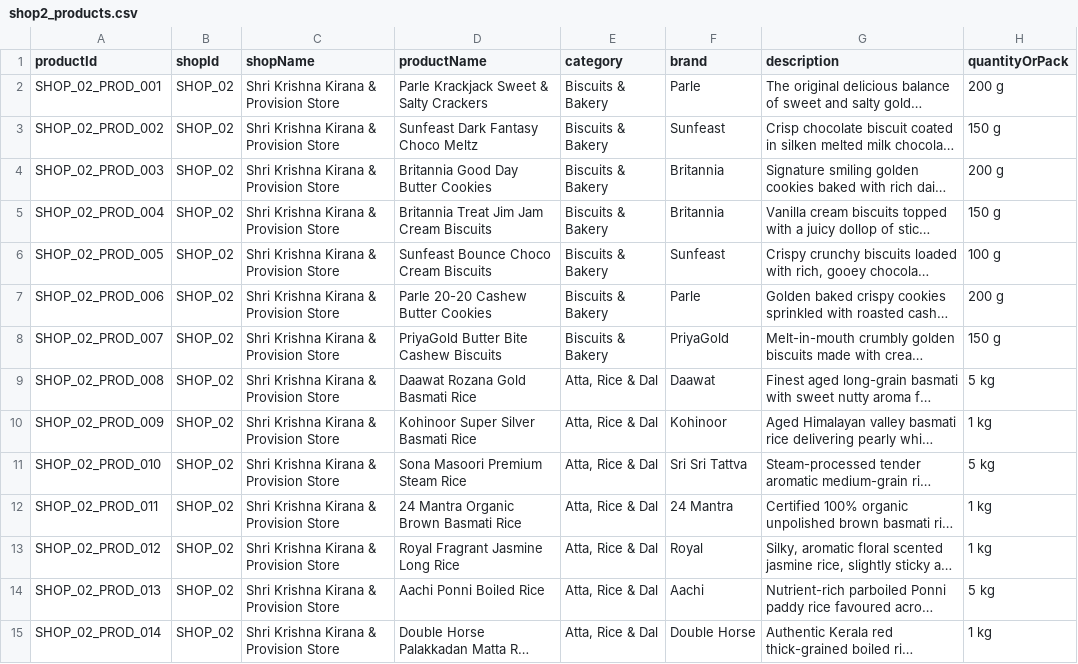
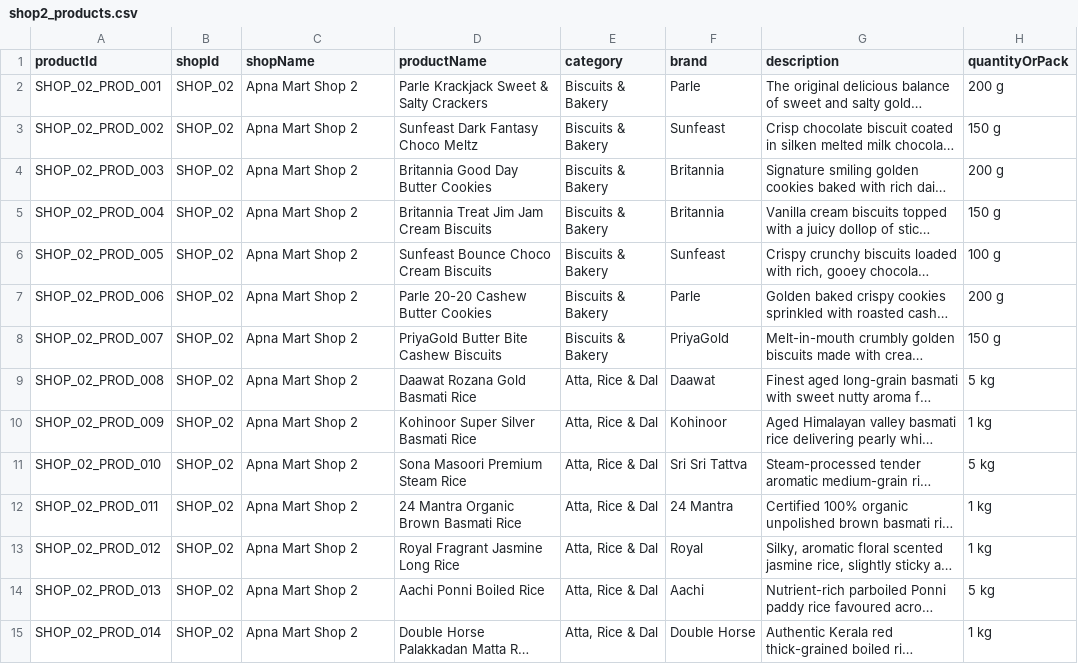
Before and after one commit to samyakchordiya99-prog/Apnamart, a CSV file: shop2_products.csv, drawn as a sheet; only a part is shown; long unchanged cells end in …; the diff covers the shown part only; the diff names each change by its address in the sheet, - before the commit and + after, or states it on an @@ line.

```diff
--- a/shop2_products.csv
+++ b/shop2_products.csv
-C2:C15 (shopName): Shri Krishna Kirana & Provision Store
+C2:C15 (shopName): Apna Mart Shop 2
```
Also changed, not shown: 116 edited cells elsewhere in this file, all_products.csv, shop1_products.csv, 13 other files.
